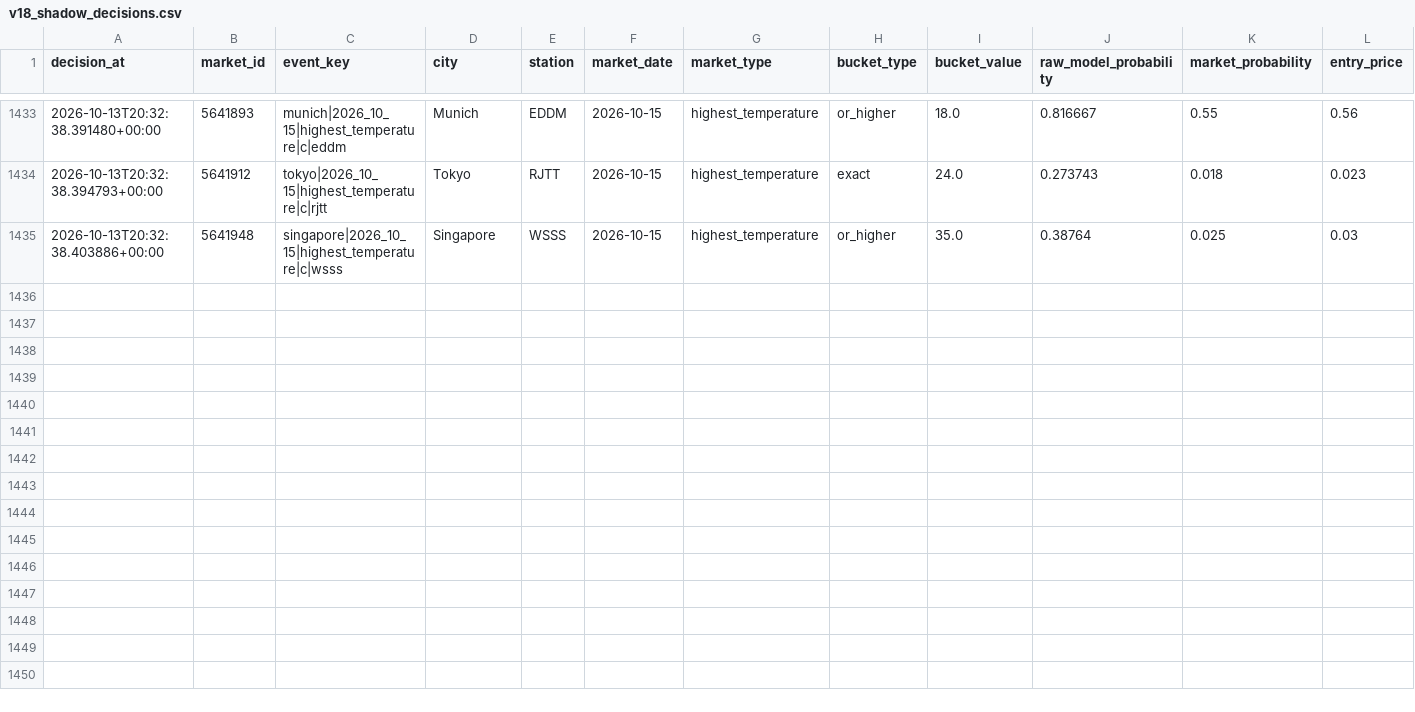
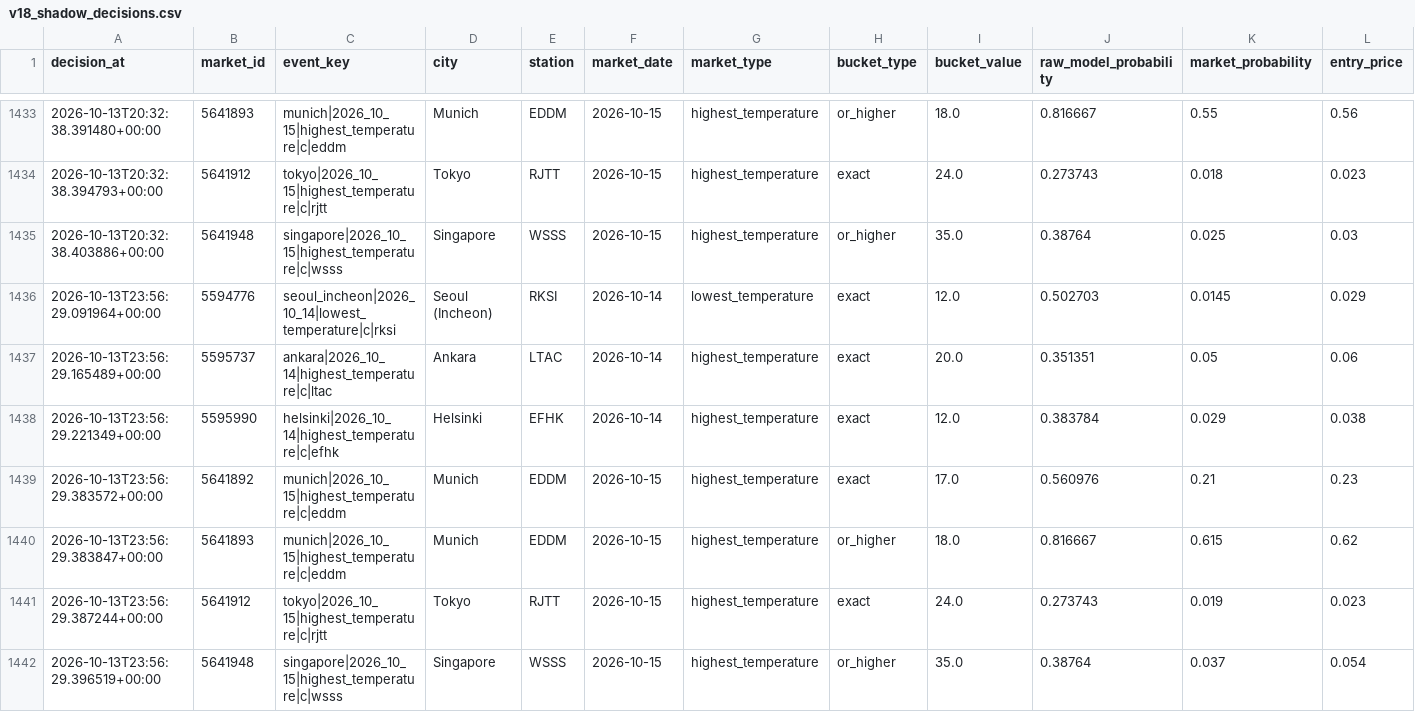
Before and after one commit to nelgibson836-png/PolymarketWeatherEdgeLab, a CSV file: data/edge/validation/v18_shadow_decisions.csv, drawn as a sheet; only a part is shown, gaps mark what is left out; rows hold the shown columns only; the diff names each change by its address in the sheet, - before the commit and + after, or states it on an @@ line.

```diff
--- a/data/edge/validation/v18_shadow_decisions.csv
+++ b/data/edge/validation/v18_shadow_decisions.csv
+row 1436: 2026-10-13T23:56:29.091964+00:00 | 5594776 | seoul_incheon|2026_10_14|lowest_temperature|c|rksi | Seoul (Incheon) | RKSI | 2026-10-14 | lowest_temperature | exact | 12.0 | 0.502703 | 0.0145 | 0.029
+row 1437: 2026-10-13T23:56:29.165489+00:00 | 5595737 | ankara|2026_10_14|highest_temperature|c|ltac | Ankara | LTAC | 2026-10-14 | highest_temperature | exact | 20.0 | 0.351351 | 0.05 | 0.06
+row 1438: 2026-10-13T23:56:29.221349+00:00 | 5595990 | helsinki|2026_10_14|highest_temperature|c|efhk | Helsinki | EFHK | 2026-10-14 | highest_temperature | exact | 12.0 | 0.383784 | 0.029 | 0.038
+row 1439: 2026-10-13T23:56:29.383572+00:00 | 5641892 | munich|2026_10_15|highest_temperature|c|eddm | Munich | EDDM | 2026-10-15 | highest_temperature | exact | 17.0 | 0.560976 | 0.21 | 0.23
+row 1440: 2026-10-13T23:56:29.383847+00:00 | 5641893 | munich|2026_10_15|highest_temperature|c|eddm | Munich | EDDM | 2026-10-15 | highest_temperature | or_higher | 18.0 | 0.816667 | 0.615 | 0.62
+row 1441: 2026-10-13T23:56:29.387244+00:00 | 5641912 | tokyo|2026_10_15|highest_temperature|c|rjtt | Tokyo | RJTT | 2026-10-15 | highest_temperature | exact | 24.0 | 0.273743 | 0.019 | 0.023
+row 1442: 2026-10-13T23:56:29.396519+00:00 | 5641948 | singapore|2026_10_15|highest_temperature|c|wsss | Singapore | WSSS | 2026-10-15 | highest_temperature | or_higher | 35.0 | 0.38764 | 0.037 | 0.054
```
Also changed, not shown: 22 other files.
